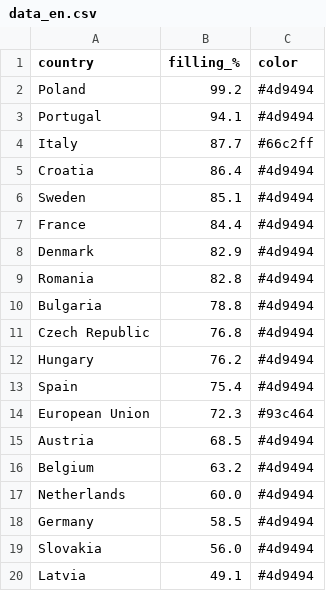
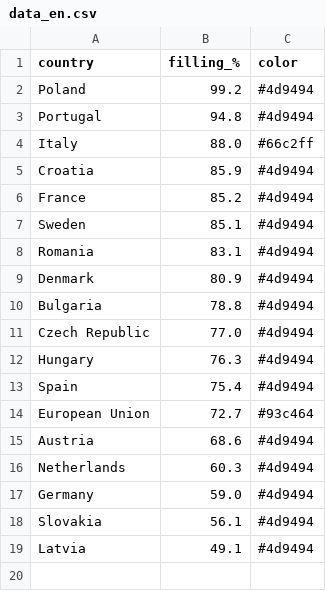
Before and after one commit to sanellia97-lab/stoccaggio-gas-ue, a CSV file: data_en.csv, drawn as a sheet.

```diff
--- a/data_en.csv
+++ b/data_en.csv
@@ -2,19 +2,18 @@ country,filling_%,color
 Poland,99.2,#4d9494
-Portugal,94.1,#4d9494
-Italy,87.7,#66c2ff
-Croatia,86.4,#4d9494
+Portugal,94.8,#4d9494
+Italy,88.0,#66c2ff
+Croatia,85.9,#4d9494
+France,85.2,#4d9494
 Sweden,85.1,#4d9494
-France,84.4,#4d9494
-Denmark,82.9,#4d9494
-Romania,82.8,#4d9494
+Romania,83.1,#4d9494
+Denmark,80.9,#4d9494
 Bulgaria,78.8,#4d9494
-Czech Republic,76.8,#4d9494
-Hungary,76.2,#4d9494
+Czech Republic,77.0,#4d9494
+Hungary,76.3,#4d9494
 Spain,75.4,#4d9494
-European Union,72.3,#93c464
-Austria,68.5,#4d9494
-Belgium,63.2,#4d9494
-Netherlands,60.0,#4d9494
-Germany,58.5,#4d9494
-Slovakia,56.0,#4d9494
+European Union,72.7,#93c464
+Austria,68.6,#4d9494
+Netherlands,60.3,#4d9494
+Germany,59.0,#4d9494
+Slovakia,56.1,#4d9494
 Latvia,49.1,#4d9494
```
Also changed, not shown: data.csv, 2 other files.
